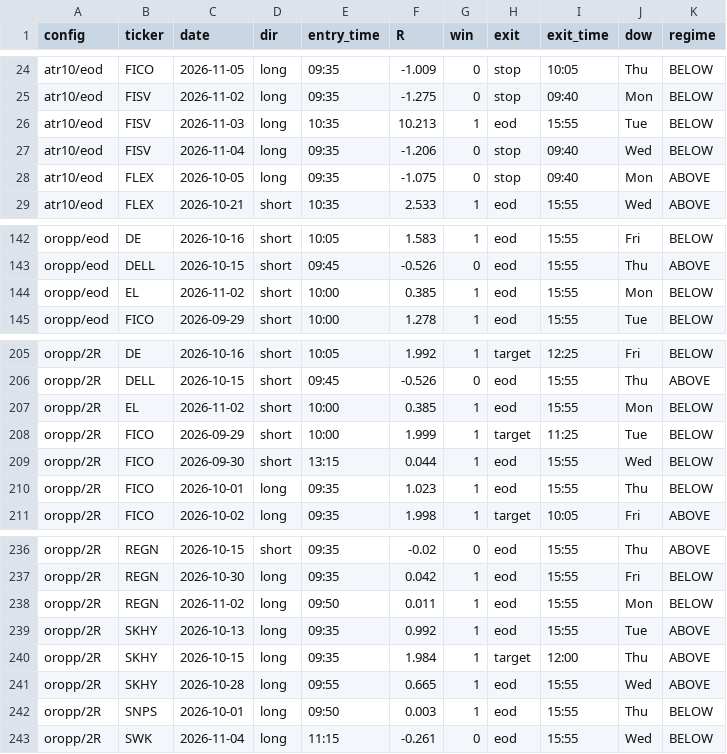
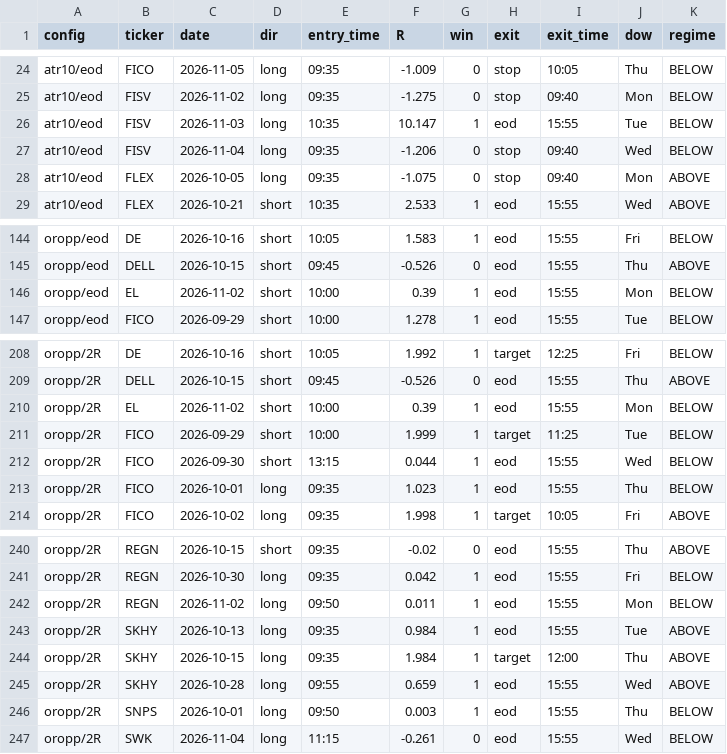
Before and after one commit to Razorghost87/trading-data-public, a CSV file: backtest/orb-trades.csv, drawn as a sheet; only a part is shown, gaps mark what is left out; the diff covers the shown part only.

```diff
--- a/backtest/orb-trades.csv
+++ b/backtest/orb-trades.csv
@@ -25,3 +25,3 @@ atr10/eod,FICO,2026-11-05,long,09:35,-1.009,0,stop,10:05,Thu,BELOW
 atr10/eod,FISV,2026-11-02,long,09:35,-1.275,0,stop,09:40,Mon,BELOW
-atr10/eod,FISV,2026-11-03,long,10:35,10.213,1,eod,15:55,Tue,BELOW
+atr10/eod,FISV,2026-11-03,long,10:35,10.147,1,eod,15:55,Tue,BELOW
 atr10/eod,FISV,2026-11-04,long,09:35,-1.206,0,stop,09:40,Wed,BELOW
@@ -143,3 +145,3 @@ oropp/eod,DE,2026-10-16,short,10:05,1.583,1,eod,15:55,Fri,BELOW
 oropp/eod,DELL,2026-10-15,short,09:45,-0.526,0,eod,15:55,Thu,ABOVE
-oropp/eod,EL,2026-11-02,short,10:00,0.385,1,eod,15:55,Mon,BELOW
+oropp/eod,EL,2026-11-02,short,10:00,0.39,1,eod,15:55,Mon,BELOW
 oropp/eod,FICO,2026-09-29,short,10:00,1.278,1,eod,15:55,Tue,BELOW
@@ -206,3 +209,3 @@ oropp/2R,DE,2026-10-16,short,10:05,1.992,1,target,12:25,Fri,BELOW
 oropp/2R,DELL,2026-10-15,short,09:45,-0.526,0,eod,15:55,Thu,ABOVE
-oropp/2R,EL,2026-11-02,short,10:00,0.385,1,eod,15:55,Mon,BELOW
+oropp/2R,EL,2026-11-02,short,10:00,0.39,1,eod,15:55,Mon,BELOW
 oropp/2R,FICO,2026-09-29,short,10:00,1.999,1,target,11:25,Tue,BELOW
@@ -238,5 +242,5 @@ oropp/2R,REGN,2026-10-30,long,09:35,0.042,1,eod,15:55,Fri,BELOW
 oropp/2R,REGN,2026-11-02,long,09:50,0.011,1,eod,15:55,Mon,BELOW
-oropp/2R,SKHY,2026-10-13,long,09:35,0.992,1,eod,15:55,Tue,ABOVE
+oropp/2R,SKHY,2026-10-13,long,09:35,0.984,1,eod,15:55,Tue,ABOVE
 oropp/2R,SKHY,2026-10-15,long,09:35,1.984,1,target,12:00,Thu,ABOVE
-oropp/2R,SKHY,2026-10-28,long,09:55,0.665,1,eod,15:55,Wed,ABOVE
+oropp/2R,SKHY,2026-10-28,long,09:55,0.659,1,eod,15:55,Wed,ABOVE
 oropp/2R,SNPS,2026-10-01,long,09:50,0.003,1,eod,15:55,Thu,BELOW
```
Also changed, not shown: 4 added rows and 18 edited cells elsewhere in this file, 2 other files.
